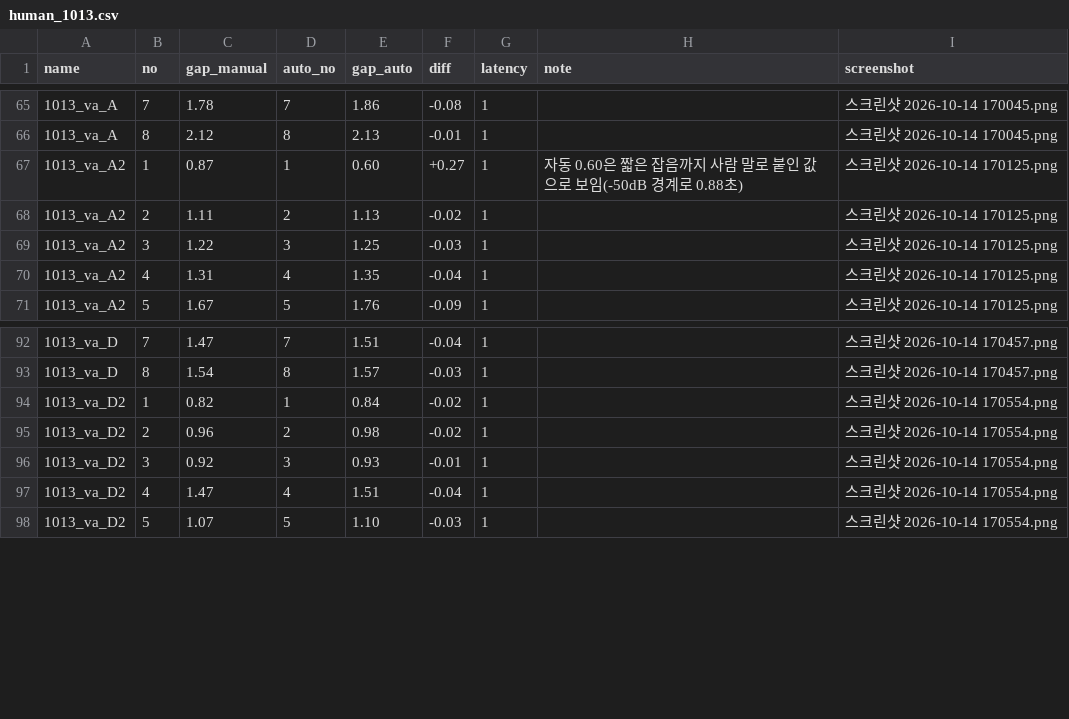
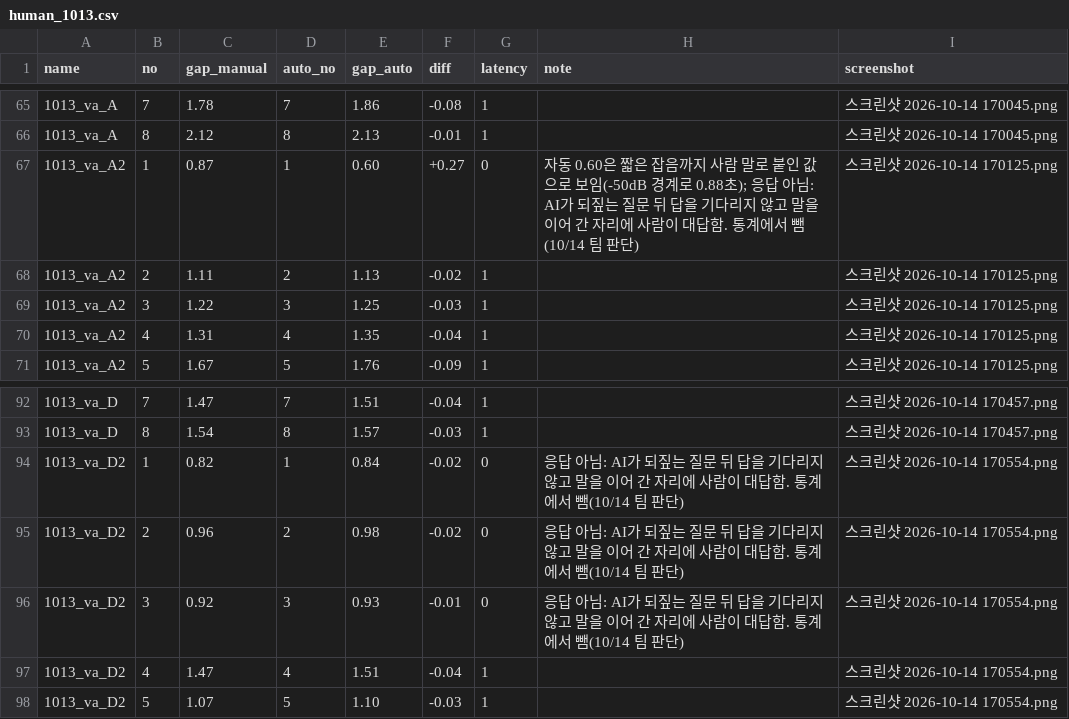
Before and after one commit to academy-calling-team/Academy-calling-agent, a CSV file: experiments/latency/data/human_result/human_1013.csv, drawn as a sheet; only a part is shown, gaps mark what is left out.

```diff
--- a/experiments/latency/data/human_result/human_1013.csv
+++ b/experiments/latency/data/human_result/human_1013.csv
@@ -66,3 +66,3 @@ name,no,gap_manual,auto_no,gap_auto,diff,latency,note,screenshot
 1013_va_A,8,2.12,8,2.13,-0.01,1,,스크린샷 2026-10-14 170045.png
-1013_va_A2,1,0.87,1,0.60,+0.27,1,자동 0.60은 짧은 잡음까지 사람 말로 붙인 값으로 보임(-50dB 경계로 0.88초),스크린샷 2026-10-14 170125.png
+1013_va_A2,1,0.87,1,0.60,+0.27,0,자동 0.60은 짧은 잡음까지 사람 말로 붙인 값으로 보임(-50dB 경계로 0.88초); 응답 아님: AI가 되짚는 질문 뒤 답을 기다리지 않고 말을 이어 간 자리에 사람이 대답함. 통계에서 뺌(10/14 팀 판단),스크린샷 2026-10-14 170125.png
 1013_va_A2,2,1.11,2,1.13,-0.02,1,,스크린샷 2026-10-14 170125.png
@@ -93,5 +93,5 @@ name,no,gap_manual,auto_no,gap_auto,diff,latency,note,screenshot
 1013_va_D,8,1.54,8,1.57,-0.03,1,,스크린샷 2026-10-14 170457.png
-1013_va_D2,1,0.82,1,0.84,-0.02,1,,스크린샷 2026-10-14 170554.png
-1013_va_D2,2,0.96,2,0.98,-0.02,1,,스크린샷 2026-10-14 170554.png
-1013_va_D2,3,0.92,3,0.93,-0.01,1,,스크린샷 2026-10-14 170554.png
+1013_va_D2,1,0.82,1,0.84,-0.02,0,응답 아님: AI가 되짚는 질문 뒤 답을 기다리지 않고 말을 이어 간 자리에 사람이 대답함. 통계에서 뺌(10/14 팀 판단),스크린샷 2026-10-14 170554.png
+1013_va_D2,2,0.96,2,0.98,-0.02,0,응답 아님: AI가 되짚는 질문 뒤 답을 기다리지 않고 말을 이어 간 자리에 사람이 대답함. 통계에서 뺌(10/14 팀 판단),스크린샷 2026-10-14 170554.png
+1013_va_D2,3,0.92,3,0.93,-0.01,0,응답 아님: AI가 되짚는 질문 뒤 답을 기다리지 않고 말을 이어 간 자리에 사람이 대답함. 통계에서 뺌(10/14 팀 판단),스크린샷 2026-10-14 170554.png
 1013_va_D2,4,1.47,4,1.51,-0.04,1,,스크린샷 2026-10-14 170554.png
```
Also changed, not shown: 2 other files.
